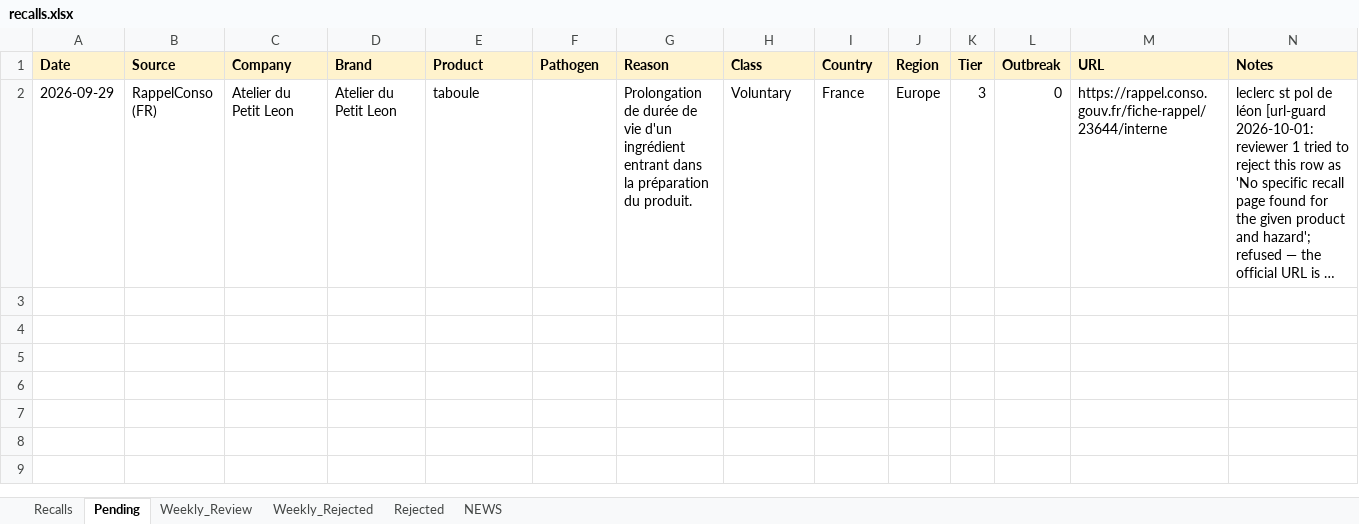
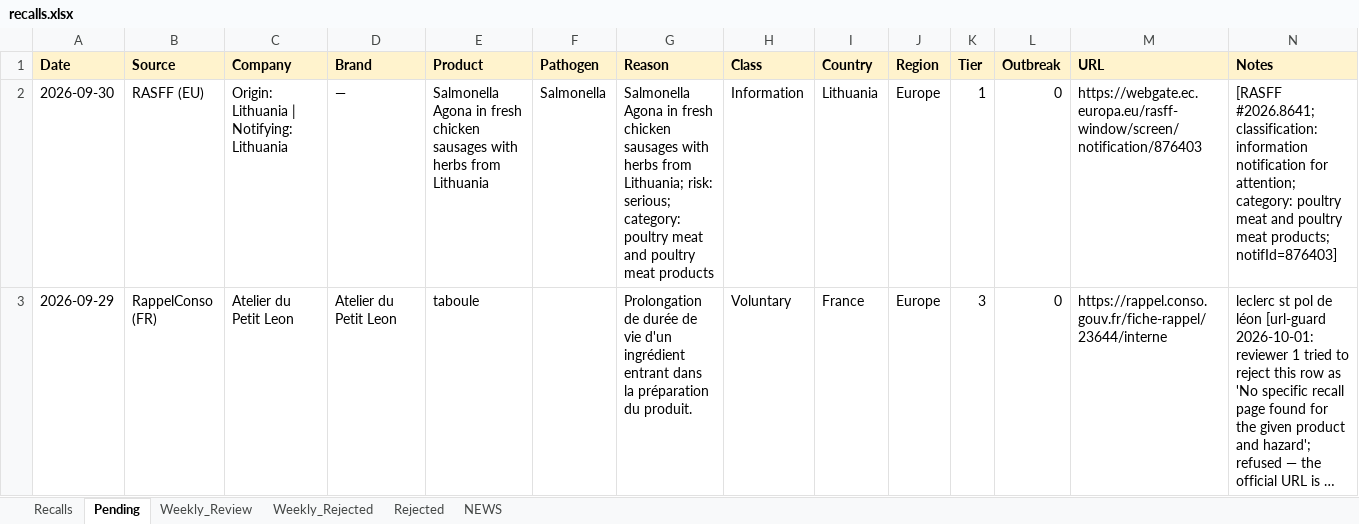
Before and after one commit to gstoforos/Food-Safety-Intelligence-System, an Excel workbook: docs/data/recalls.xlsx, sheet Pending, drawn as a sheet; only a part is shown; long unchanged cells end in …; values as stored, in another font and other column widths than the file's, no borders; rows hold the shown columns only; the diff names each change by its address in the sheet, - before the commit and + after, or states it on an @@ line.

Commit message:
FSIS daily update 2026-10-01 (+0 approved, 2 pending)

```diff
--- a/docs/data/recalls.xlsx (sheet Pending)
+++ b/docs/data/recalls.xlsx (sheet Pending)
+row 2: 2026-09-30 | RASFF (EU) | Origin: Lithuania | Notifying: Lithuania | — | Salmonella Agona in fresh chicken sausages with herbs from Lithuania | Salmonella | Salmonella Agona in fresh chicken sausages with herbs from Lithuania; risk: serious; category: poultry meat and poultry meat products | Information | Lithuania | Europe | 1 | 0 | https://webgate.ec.europa.eu/rasff-window/screen/notification/876403 | [RASFF #2026.8641; classification: information notification for attention; category: poultry meat and poultry meat products; notifId=876403]
```
